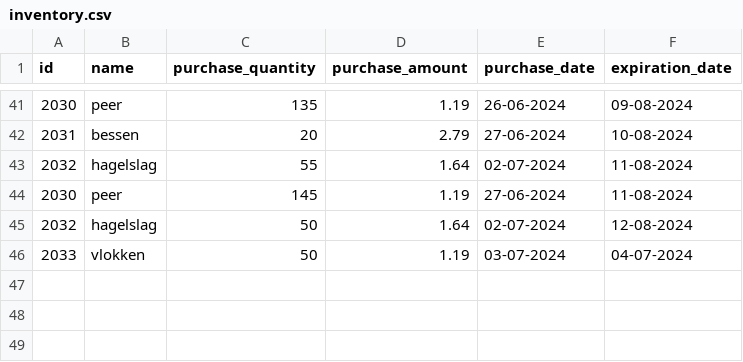
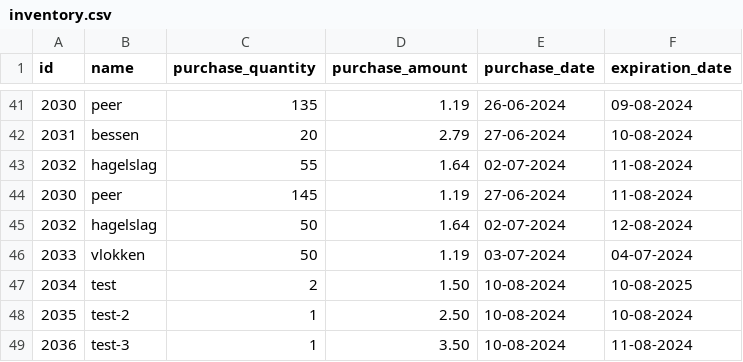
Before and after one commit to You-know-who-skills/Winc-Academy-opdrachten-per-24-01-2023, a CSV file: superpy/inventory.csv, drawn as a sheet; only a part is shown, gaps mark what is left out.

```diff
--- a/superpy/inventory.csv
+++ b/superpy/inventory.csv
@@ -46 +46,4 @@ id,name,purchase_quantity,purchase_amount,purchase_date,expiration_date
 2033,vlokken,50,1.19,03-07-2024,04-07-2024
+2034,test,2,1.50,10-08-2024,10-08-2025
+2035,test-2,1,2.50,10-08-2024,10-08-2024
+2036,test-3,1,3.50,10-08-2024,11-08-2024
```
Also changed, not shown: 3 other files.
